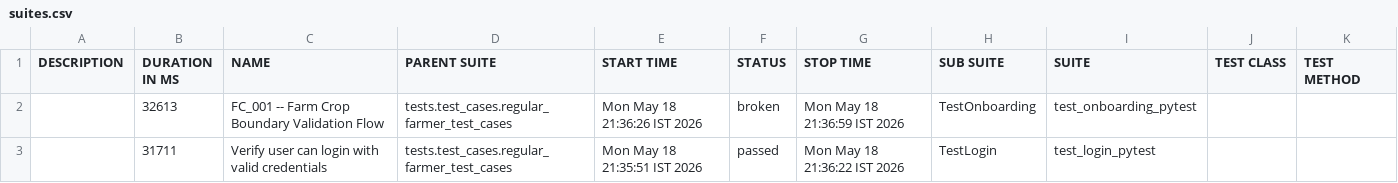
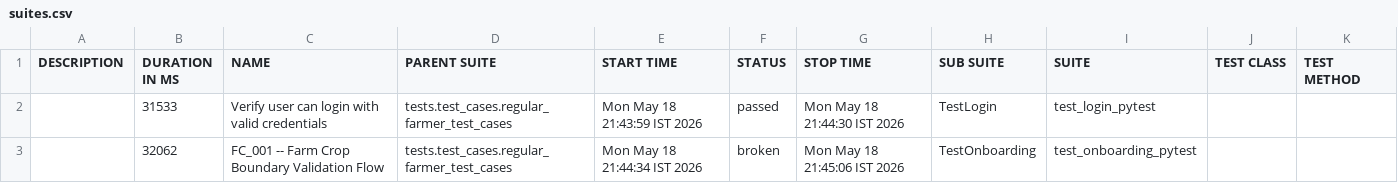
Before and after one commit to Pramodpulicherla-279/test-automation-platform, a CSV file: allure-report/data/suites.csv, drawn as a sheet.

```diff
--- a/allure-report/data/suites.csv
+++ b/allure-report/data/suites.csv
@@ -1,3 +1,3 @@
 "DESCRIPTION","DURATION IN MS","NAME","PARENT SUITE","START TIME","STATUS","STOP TIME","SUB SUITE","SUITE","TEST CLASS","TEST METHOD"
-"","32613","FC_001 -- Farm Crop Boundary Validation Flow","tests.test_cases.regular_farmer_test_cases","Mon May 18 21:36:26 IST 2026","broken","Mon May 18 21:36:59 IST 2026","TestOnboarding","test_onboarding_pytest","",""
-"","31711","Verify user can login with valid credentials","tests.test_cases.regular_farmer_test_cases","Mon May 18 21:35:51 IST 2026","passed","Mon May 18 21:36:22 IST 2026","TestLogin","test_login_pytest","",""
+"","31533","Verify user can login with valid credentials","tests.test_cases.regular_farmer_test_cases","Mon May 18 21:43:59 IST 2026","passed","Mon May 18 21:44:30 IST 2026","TestLogin","test_login_pytest","",""
+"","32062","FC_001 -- Farm Crop Boundary Validation Flow","tests.test_cases.regular_farmer_test_cases","Mon May 18 21:44:34 IST 2026","broken","Mon May 18 21:45:06 IST 2026","TestOnboarding","test_onboarding_pytest","",""
```
Also changed, not shown: allure-report/data/behaviors.csv, 31 other files.
